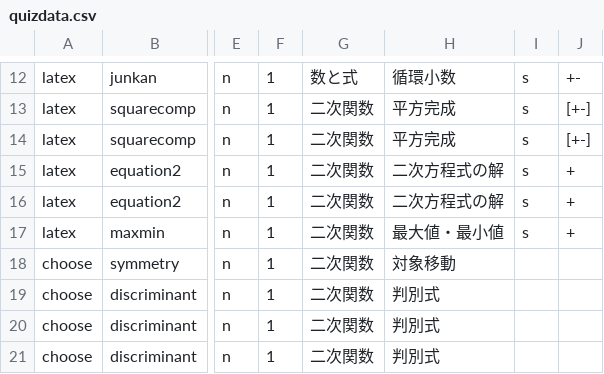
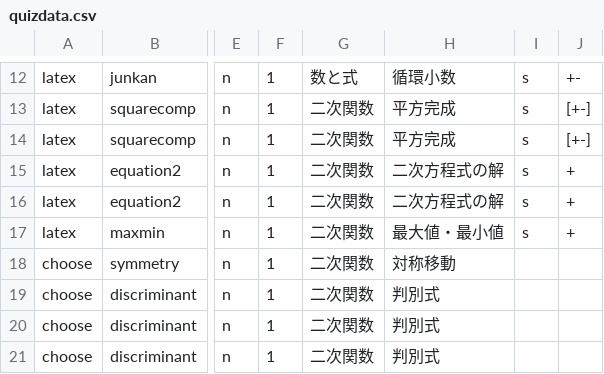
Before and after one commit to Ikilikids/flutter_app, a CSV file: math_quiz/assets/csv/quizdata.csv, drawn as a sheet; only a part is shown, gaps mark what is left out; the diff names each change by its address in the sheet, - before the commit and + after, or states it on an @@ line.

```diff
--- a/math_quiz/assets/csv/quizdata.csv
+++ b/math_quiz/assets/csv/quizdata.csv
-H18: 対象移動
+H18: 対称移動
```
Also changed, not shown: 27 other files.
